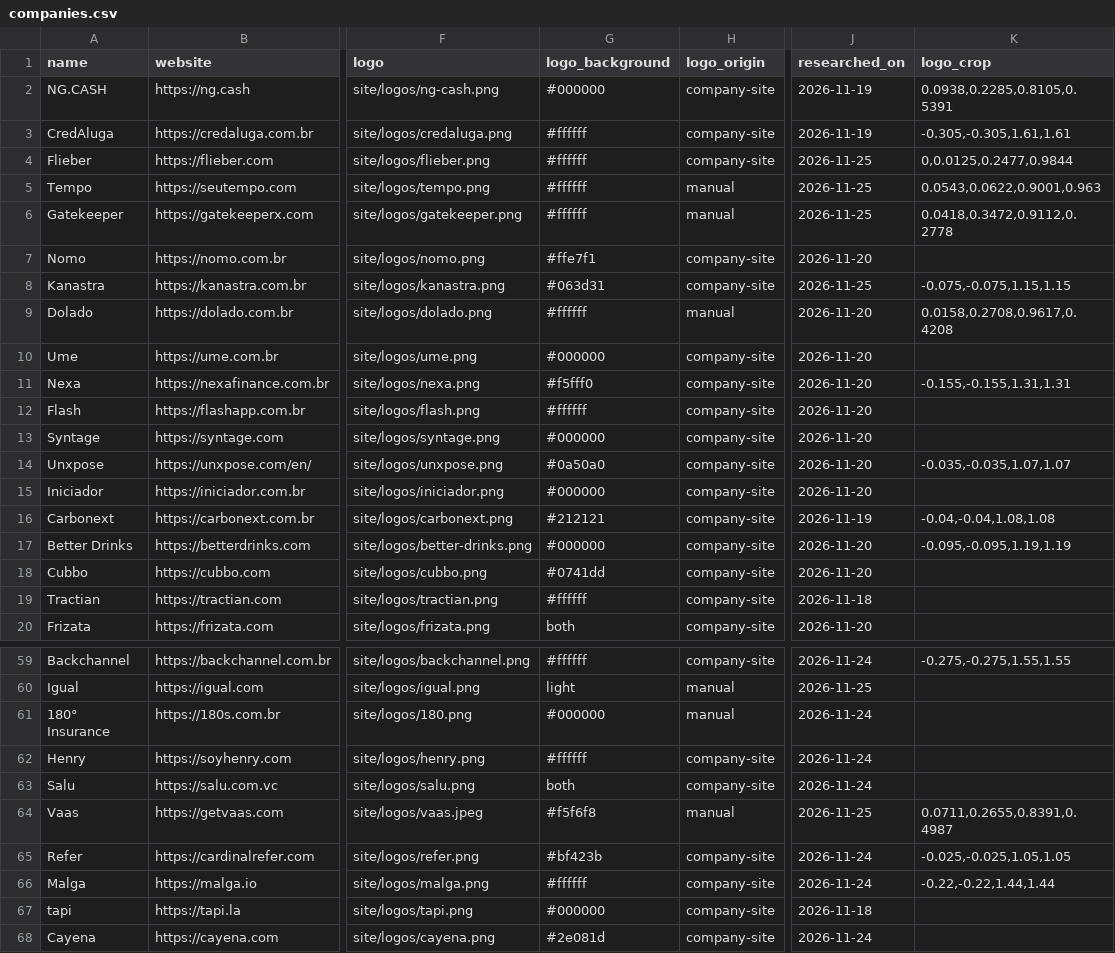
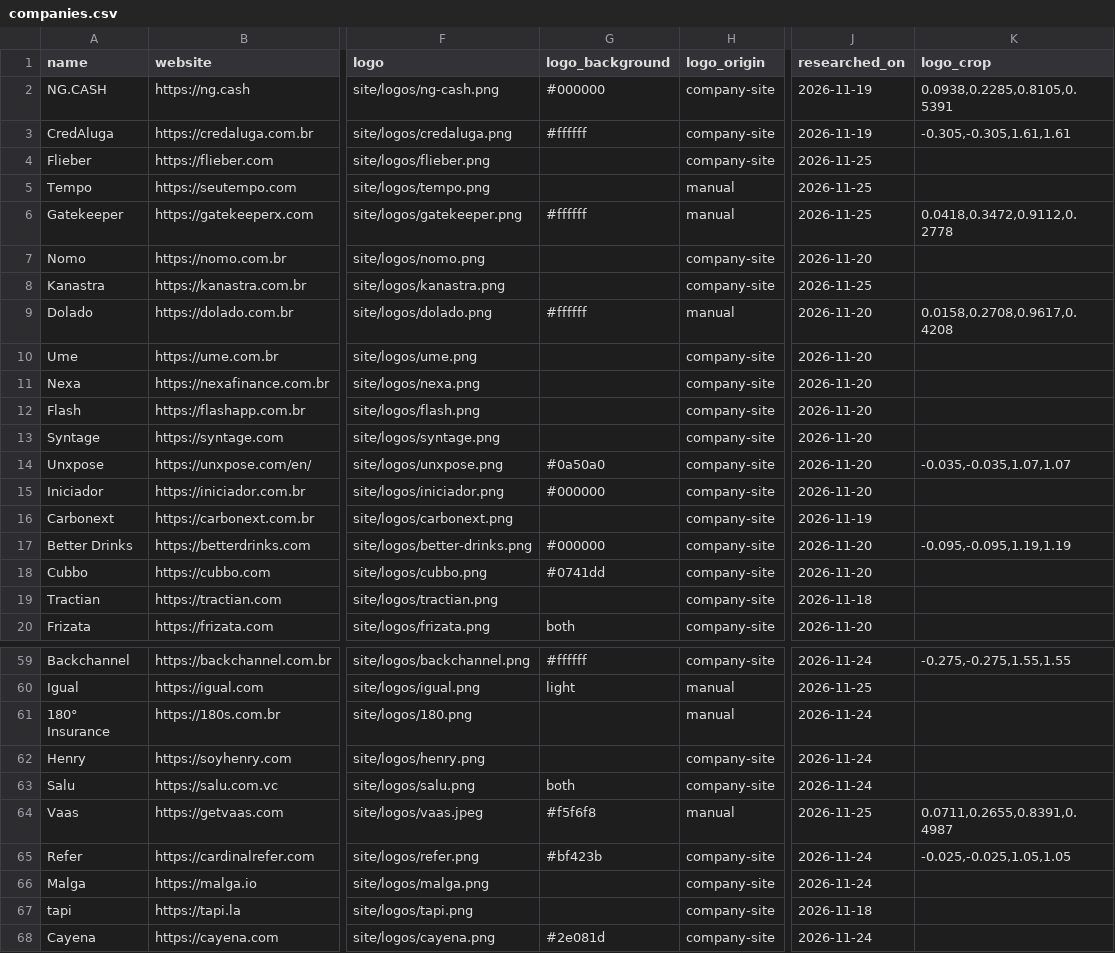
Before and after one commit to antoniobentopereira/vc-map, a CSV file: data/companies.csv, drawn as a sheet; only a part is shown, gaps mark what is left out; the diff covers the shown part only; the diff names each change by its address in the sheet, - before the commit and + after, or states it on an @@ line.

```diff
--- a/data/companies.csv
+++ b/data/companies.csv
-G4:G5 (logo_background): #ffffff
+G4:G5 (logo_background): (empty)
-K4 (logo_crop): 0,0.0125,0.2477,0.9844
+K4 (logo_crop): (empty)
-K5 (logo_crop): 0.0543,0.0622,0.9001,0.963
+K5 (logo_crop): (empty)
-G7 (logo_background): #ffe7f1
+G7 (logo_background): (empty)
-G8 (logo_background): #063d31
+G8 (logo_background): (empty)
-K8 (logo_crop): -0.075,-0.075,1.15,1.15
+K8 (logo_crop): (empty)
-G10 (logo_background): #000000
+G10 (logo_background): (empty)
-G11 (logo_background): #f5fff0
+G11 (logo_background): (empty)
-K11 (logo_crop): -0.155,-0.155,1.31,1.31
+K11 (logo_crop): (empty)
-G12 (logo_background): #ffffff
+G12 (logo_background): (empty)
-G13 (logo_background): #000000
+G13 (logo_background): (empty)
-G16 (logo_background): #212121
+G16 (logo_background): (empty)
-K16 (logo_crop): -0.04,-0.04,1.08,1.08
+K16 (logo_crop): (empty)
-G19 (logo_background): #ffffff
+G19 (logo_background): (empty)
-G61 (logo_background): #000000
+G61 (logo_background): (empty)
-G62 (logo_background): #ffffff
+G62 (logo_background): (empty)
-G66 (logo_background): #ffffff
+G66 (logo_background): (empty)
-K66 (logo_crop): -0.22,-0.22,1.44,1.44
+K66 (logo_crop): (empty)
-G67 (logo_background): #000000
+G67 (logo_background): (empty)
```
Also changed, not shown: 28 edited cells elsewhere in this file.
